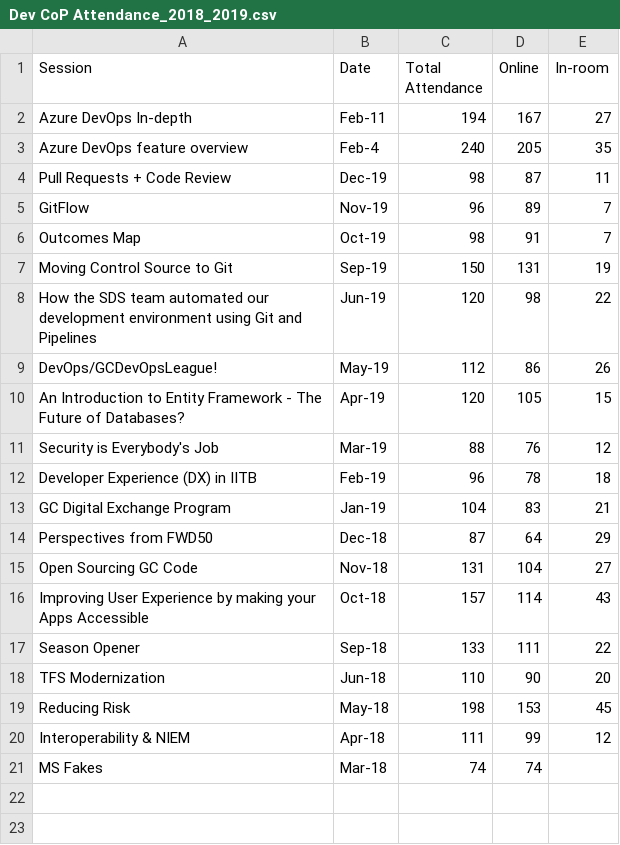
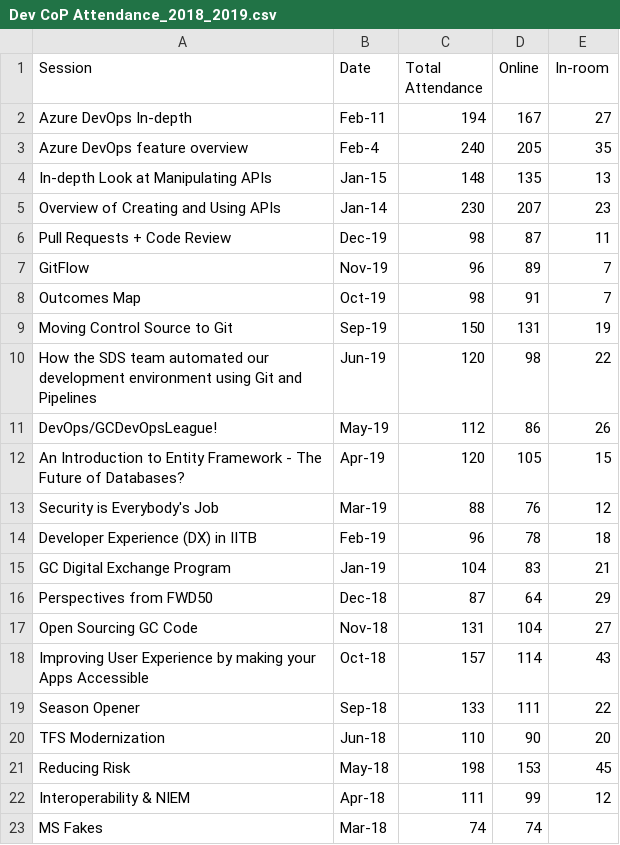
Before and after one commit to esdc-devcop/intro_pres, a CSV file: Dev CoP Attendance_2018_2019.csv, drawn as a sheet.

Commit message:
Update January Dev CoP Stats (#57)

```diff
--- a/Dev CoP Attendance_2018_2019.csv
+++ b/Dev CoP Attendance_2018_2019.csv
@@ -3,2 +3,4 @@ Azure DevOps In-depth,Feb-11,194,167,27
 Azure DevOps feature overview,Feb-4,240,205,35
+In-depth Look at Manipulating APIs,Jan-15,148,135,13
+Overview of Creating and Using APIs,Jan-14,230,207,23
 Pull Requests + Code Review,Dec-19,98,87,11
```
